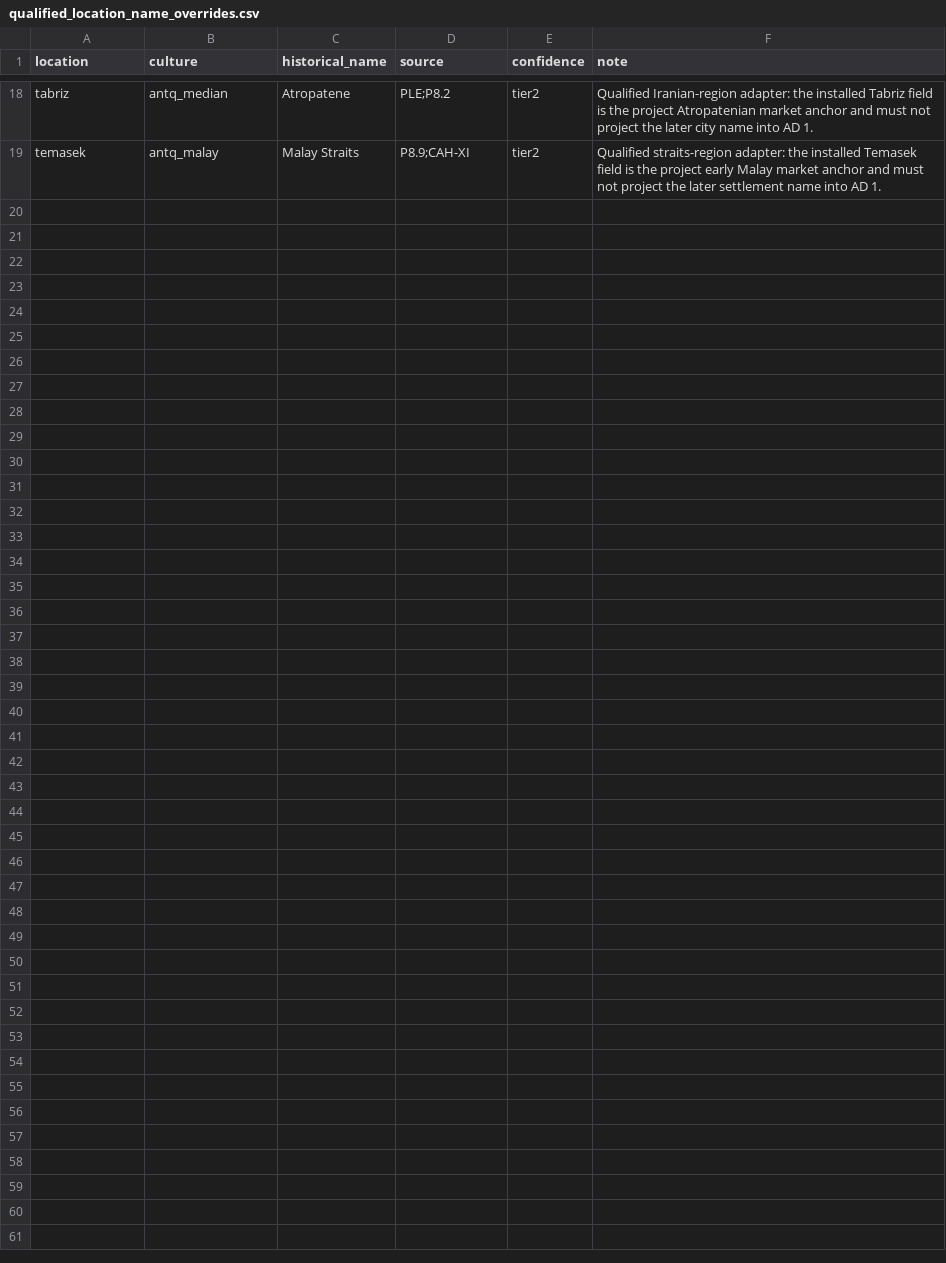
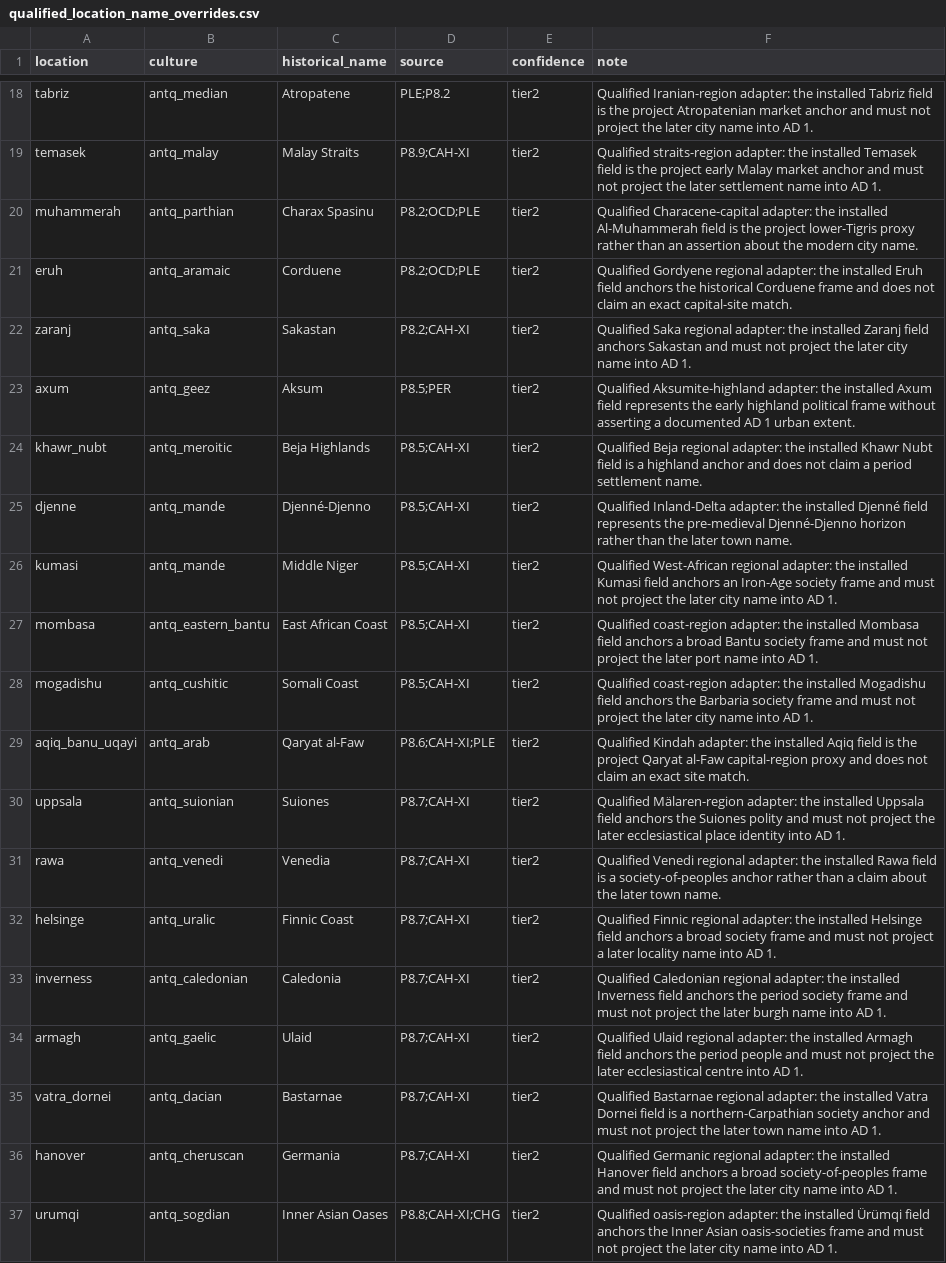
Before and after one commit to Rockydo/antiqvitas, a CSV file: docs/m4/qualified_location_name_overrides.csv, drawn as a sheet; only a part is shown, gaps mark what is left out; the diff names each change by its address in the sheet, - before the commit and + after, or states it on an @@ line.

Commit message:
fix(m4): qualify capital proxy names

```diff
--- a/docs/m4/qualified_location_name_overrides.csv
+++ b/docs/m4/qualified_location_name_overrides.csv
+row 20: muhammerah | antq_parthian | Charax Spasinu | P8.2;OCD;PLE | tier2 | Qualified Characene-capital adapter: the installed Al-Muhammerah field is the project lower-Tigris proxy rather than an assertion about the modern city name.
+row 21: eruh | antq_aramaic | Corduene | P8.2;OCD;PLE | tier2 | Qualified Gordyene regional adapter: the installed Eruh field anchors the historical Corduene frame and does not claim an exact capital-site match.
+row 22: zaranj | antq_saka | Sakastan | P8.2;CAH-XI | tier2 | Qualified Saka regional adapter: the installed Zaranj field anchors Sakastan and must not project the later city name into AD 1.
+row 23: axum | antq_geez | Aksum | P8.5;PER | tier2 | Qualified Aksumite-highland adapter: the installed Axum field represents the early highland political frame without asserting a documented AD 1 urban extent.
+row 24: khawr_nubt | antq_meroitic | Beja Highlands | P8.5;CAH-XI | tier2 | Qualified Beja regional adapter: the installed Khawr Nubt field is a highland anchor and does not claim a period settlement name.
+row 25: djenne | antq_mande | Djenné-Djenno | P8.5;CAH-XI | tier2 | Qualified Inland-Delta adapter: the installed Djenné field represents the pre-medieval Djenné-Djenno horizon rather than the later town name.
+row 26: kumasi | antq_mande | Middle Niger | P8.5;CAH-XI | tier2 | Qualified West-African regional adapter: the installed Kumasi field anchors an Iron-Age society frame and must not project the later city name into AD 1.
+row 27: mombasa | antq_eastern_bantu | East African Coast | P8.5;CAH-XI | tier2 | Qualified coast-region adapter: the installed Mombasa field anchors a broad Bantu society frame and must not project the later port name into AD 1.
+row 28: mogadishu | antq_cushitic | Somali Coast | P8.5;CAH-XI | tier2 | Qualified coast-region adapter: the installed Mogadishu field anchors the Barbaria society frame and must not project the later city name into AD 1.
+row 29: aqiq_banu_uqayi | antq_arab | Qaryat al-Faw | P8.6;CAH-XI;PLE | tier2 | Qualified Kindah adapter: the installed Aqiq field is the project Qaryat al-Faw capital-region proxy and does not claim an exact site match.
+row 30: uppsala | antq_suionian | Suiones | P8.7;CAH-XI | tier2 | Qualified Mälaren-region adapter: the installed Uppsala field anchors the Suiones polity and must not project the later ecclesiastical place identity into AD 1.
+row 31: rawa | antq_venedi | Venedia | P8.7;CAH-XI | tier2 | Qualified Venedi regional adapter: the installed Rawa field is a society-of-peoples anchor rather than a claim about the later town name.
+row 32: helsinge | antq_uralic | Finnic Coast | P8.7;CAH-XI | tier2 | Qualified Finnic regional adapter: the installed Helsinge field anchors a broad society frame and must not project a later locality name into AD 1.
+row 33: inverness | antq_caledonian | Caledonia | P8.7;CAH-XI | tier2 | Qualified Caledonian regional adapter: the installed Inverness field anchors the period society frame and must not project the later burgh name into AD 1.
+row 34: armagh | antq_gaelic | Ulaid | P8.7;CAH-XI | tier2 | Qualified Ulaid regional adapter: the installed Armagh field anchors the period people and must not project the later ecclesiastical centre into AD 1.
+row 35: vatra_dornei | antq_dacian | Bastarnae | P8.7;CAH-XI | tier2 | Qualified Bastarnae regional adapter: the installed Vatra Dornei field is a northern-Carpathian society anchor and must not project the later town name into AD 1.
+row 36: hanover | antq_cheruscan | Germania | P8.7;CAH-XI | tier2 | Qualified Germanic regional adapter: the installed Hanover field anchors a broad society-of-peoples frame and must not project the later city name into AD 1.
+row 37: urumqi | antq_sogdian | Inner Asian Oases | P8.8;CAH-XI;CHG | tier2 | Qualified oasis-region adapter: the installed Ürümqi field anchors the Inner Asian oasis-societies frame and must not project the later city name into AD 1.
```
Also changed, not shown: 14 other files.
